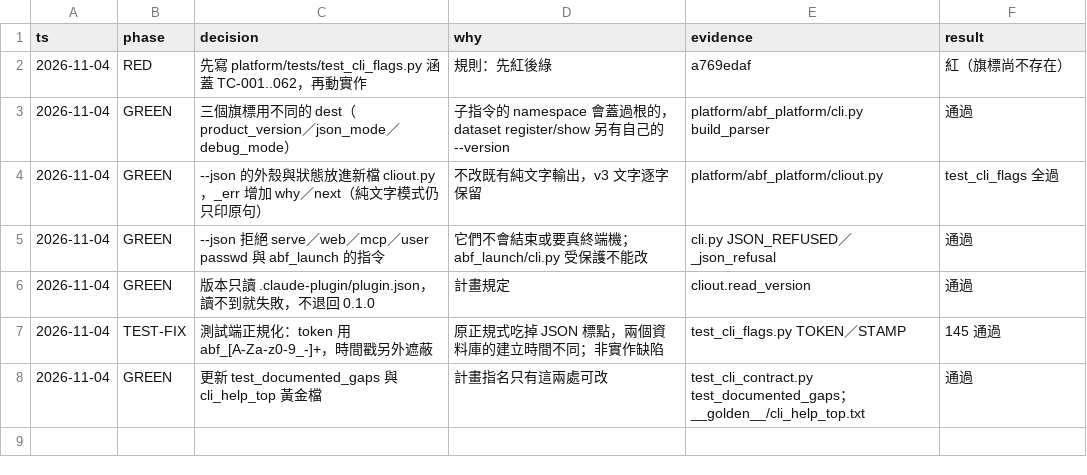
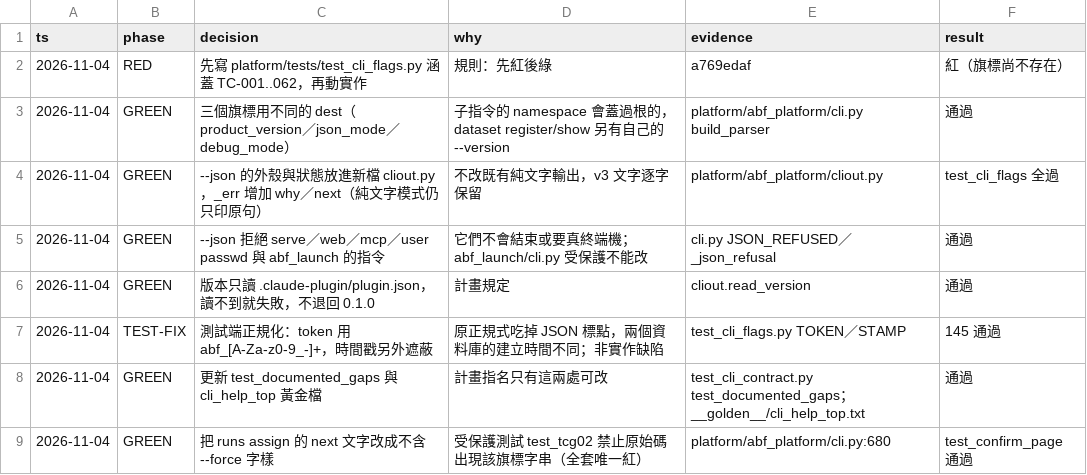
Before and after one commit to zhshie/agentic-bioflow_v2, a TSV file: specs/cli-json-debug-version/decisions.tsv, drawn as a sheet; the diff names each change by its address in the sheet, - before the commit and + after, or states it on an @@ line.

```diff
--- a/specs/cli-json-debug-version/decisions.tsv
+++ b/specs/cli-json-debug-version/decisions.tsv
+row 9: 2026-11-04 | GREEN | 把 runs assign 的 next 文字改成不含 --force 字樣 | 受保護測試 test_tcg02 禁止原始碼出現該旗標字串（全套唯一紅） | platform/abf_platform/cli.py:680 | test_confirm_page 通過
```
Also changed, not shown: 1 other file.
